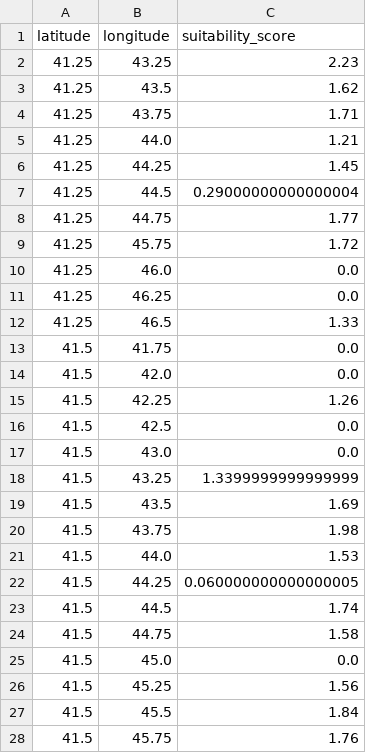
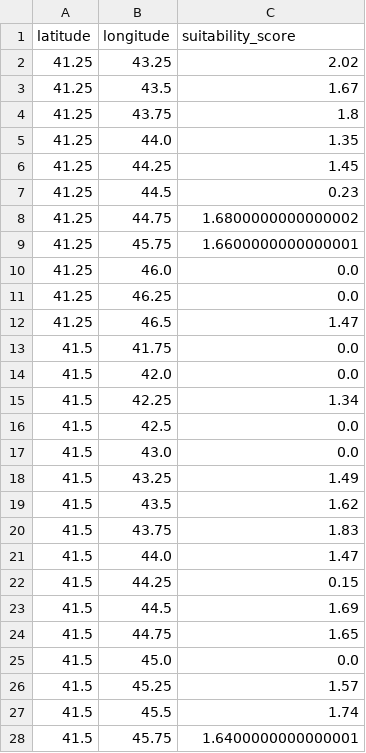
Before and after one commit to DuxLegatus/Solar-Siting, a CSV file: data/processed/georgia_solar_suitability.csv, drawn as a sheet; only a part is shown; the diff covers the shown part only.

```diff
--- a/data/processed/georgia_solar_suitability.csv
+++ b/data/processed/georgia_solar_suitability.csv
@@ -1,28 +1,28 @@
 latitude,longitude,suitability_score
-41.25,43.25,2.23
-41.25,43.5,1.62
-41.25,43.75,1.71
-41.25,44.0,1.21
+41.25,43.25,2.02
+41.25,43.5,1.67
+41.25,43.75,1.8
+41.25,44.0,1.35
 41.25,44.25,1.45
-41.25,44.5,0.29000000000000004
-41.25,44.75,1.77
-41.25,45.75,1.72
+41.25,44.5,0.23
+41.25,44.75,1.6800000000000002
+41.25,45.75,1.6600000000000001
 41.25,46.0,0.0
 41.25,46.25,0.0
-41.25,46.5,1.33
+41.25,46.5,1.47
 41.5,41.75,0.0
 41.5,42.0,0.0
-41.5,42.25,1.26
+41.5,42.25,1.34
 41.5,42.5,0.0
 41.5,43.0,0.0
-41.5,43.25,1.3399999999999999
-41.5,43.5,1.69
-41.5,43.75,1.98
-41.5,44.0,1.53
-41.5,44.25,0.060000000000000005
-41.5,44.5,1.74
-41.5,44.75,1.58
+41.5,43.25,1.49
+41.5,43.5,1.62
+41.5,43.75,1.83
+41.5,44.0,1.47
+41.5,44.25,0.15
+41.5,44.5,1.69
+41.5,44.75,1.65
 41.5,45.0,0.0
-41.5,45.25,1.56
-41.5,45.5,1.84
-41.5,45.75,1.76
+41.5,45.25,1.57
+41.5,45.5,1.74
+41.5,45.75,1.6400000000000001
```
Also changed, not shown: 63 edited cells elsewhere in this file, 11 other files.
